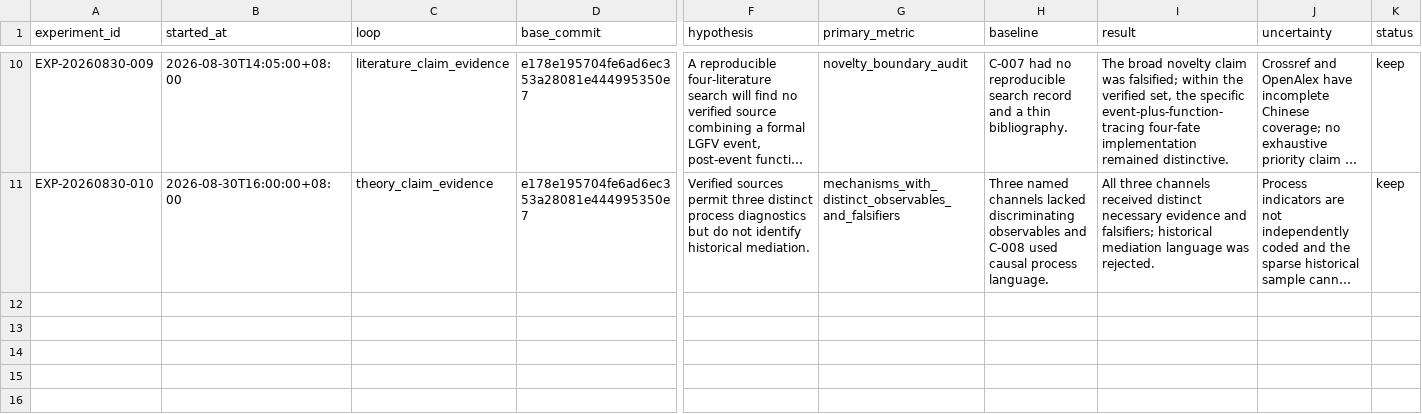
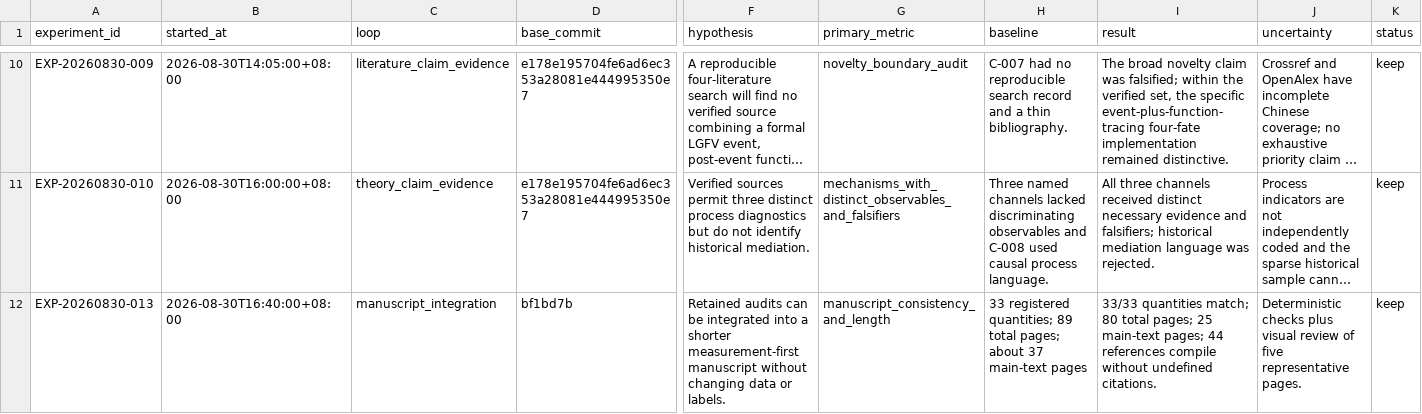
Before and after one commit to Shunyu1001/LGFV, a TSV file: ledgers/experiments.tsv, drawn as a sheet; only a part is shown, gaps mark what is left out; long unchanged cells end in …; rows hold the shown columns only; the diff names each change by its address in the sheet, - before the commit and + after, or states it on an @@ line.

```diff
--- a/ledgers/experiments.tsv
+++ b/ledgers/experiments.tsv
+row 12: EXP-20260830-013 | 2026-08-30T16:40:00+08:00 | manuscript_integration | bf1bd7b | Retained audits can be integrated into a shorter measurement-first manuscript without changing data or labels. | manuscript_consistency_and_length | 33 registered quantities; 89 total pages; about 37 main-text pages | 33/33 quantities match; 80 total pages; 25 main-text pages; 44 references compile without undefined citations. | Deterministic checks plus visual review of five representative pages. | keep
```
Also changed, not shown: data/analysis_inputs/surrogate_empirical_flow.csv, ledgers/claims.csv, 24 other files.
